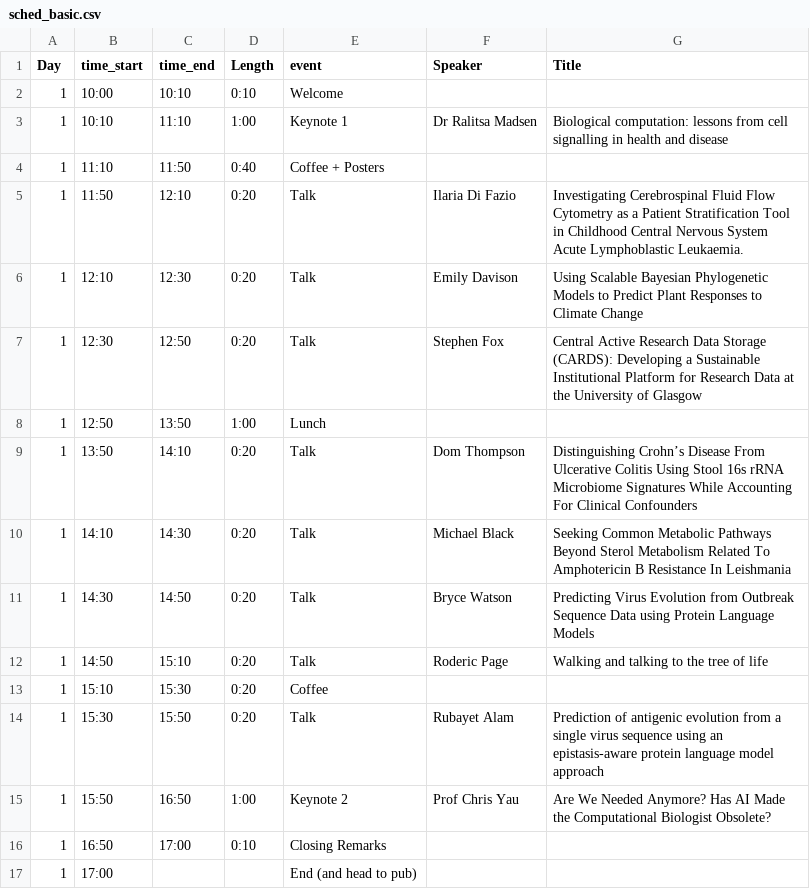
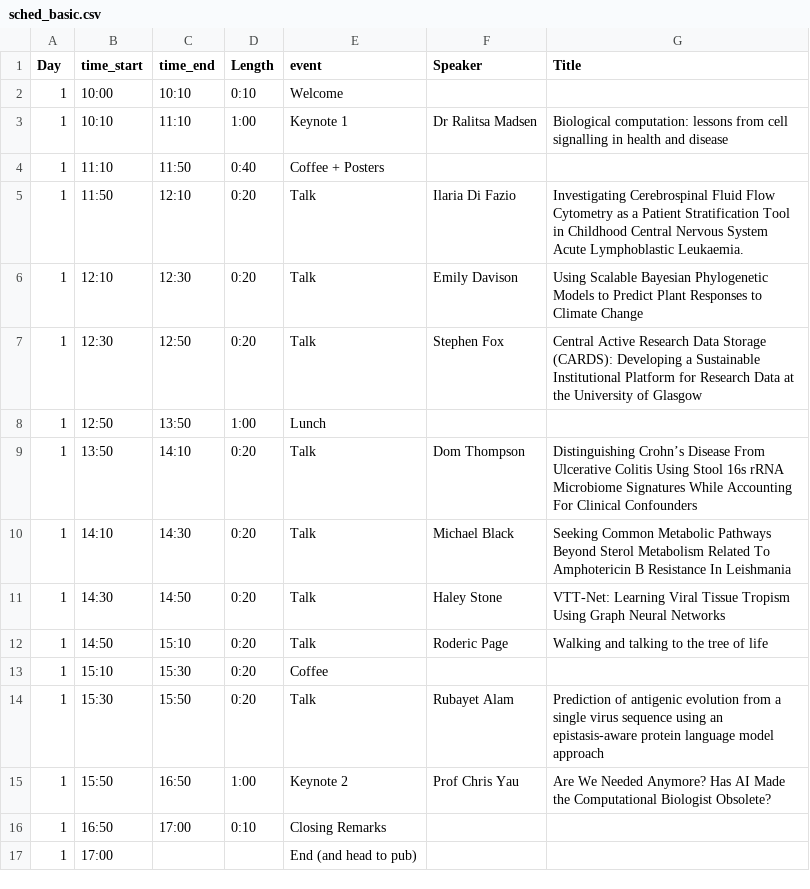
Before and after one commit to Glasgow-CompBio/Glasgow-CompBio.github.io, a CSV file: conference/2026_conference/sched_basic.csv, drawn as a sheet.

Commit message:
added Haley's talk

```diff
--- a/conference/2026_conference/sched_basic.csv
+++ b/conference/2026_conference/sched_basic.csv
@@ -10,3 +10,3 @@ Day,time_start,time_end,Length,event,Speaker,Title
 1,14:10,14:30,0:20,Talk,Michael Black,"Seeking Common Metabolic Pathways Beyond Sterol Metabolism Related To Amphotericin B Resistance In Leishmania"
-1,14:30,14:50,0:20,Talk,Bryce Watson,"Predicting Virus Evolution from Outbreak Sequence Data using Protein Language Models"
+1,14:30,14:50,0:20,Talk,Haley Stone,"VTT-Net: Learning Viral Tissue Tropism Using Graph Neural Networks"
 1,14:50,15:10,0:20,Talk,Roderic Page,"Walking and talking to the tree of life"
```
Also changed, not shown: 9 other files.
